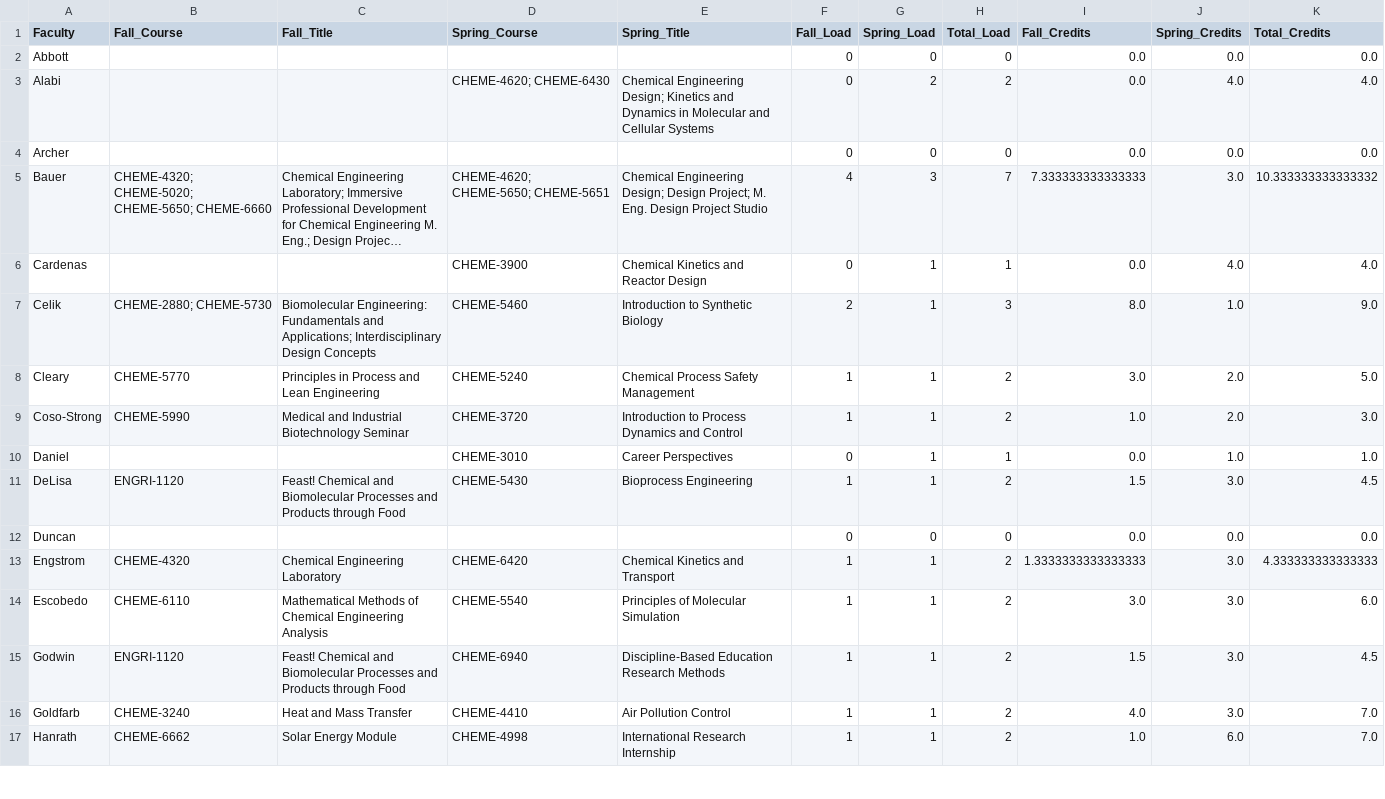
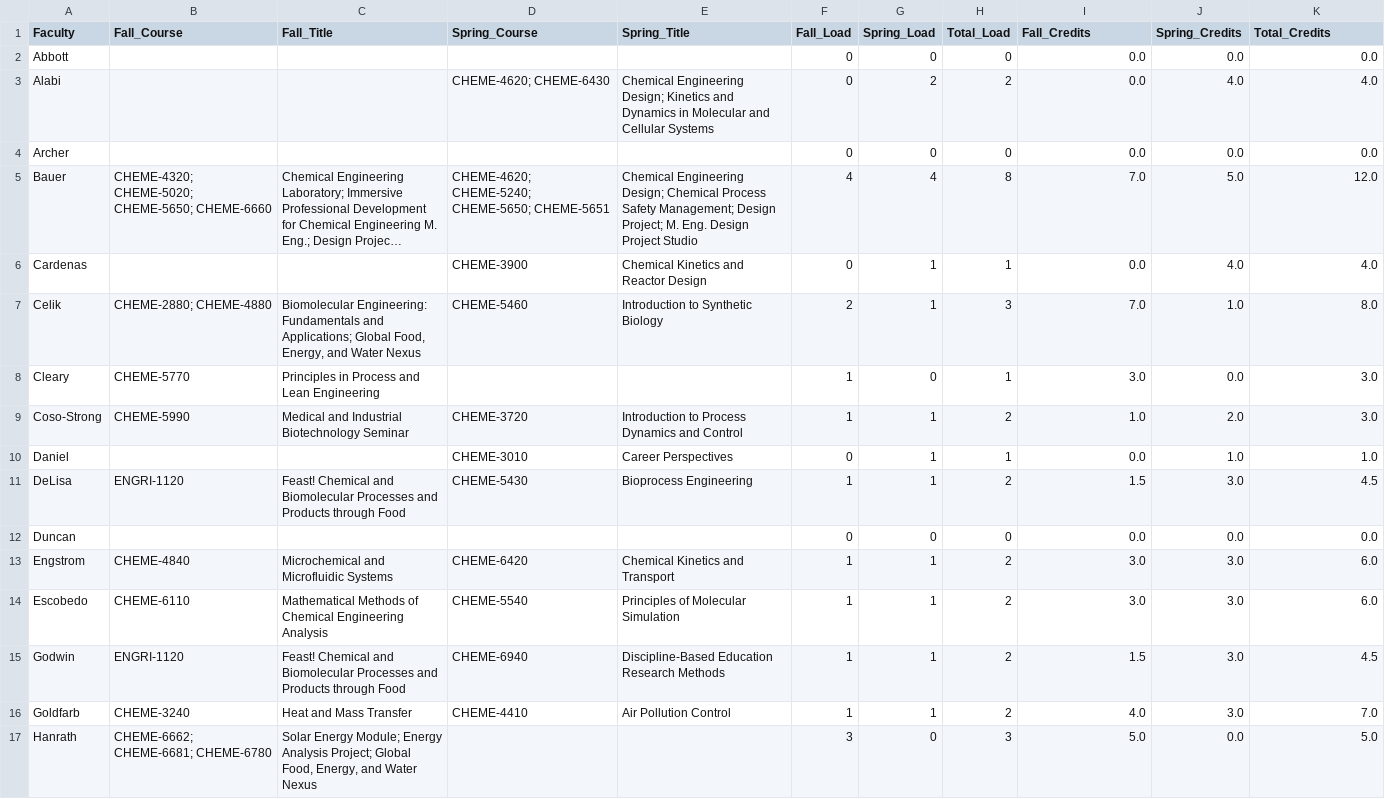
Before and after one commit to varnerlab/Teaching-Matching-Problem-CBE, a CSV file: results/Faculty-Course-Assignments-AY-2026-2027.csv, drawn as a sheet; only a part is shown; long unchanged cells end in …; the diff covers the shown part only; the diff names each change by its address in the sheet, - before the commit and + after, or states it on an @@ line.

```diff
--- a/results/Faculty-Course-Assignments-AY-2026-2027.csv
+++ b/results/Faculty-Course-Assignments-AY-2026-2027.csv
-D5 (Spring_Course): CHEME-4620; CHEME-5650; CHEME-5651
+D5 (Spring_Course): CHEME-4620; CHEME-5240; CHEME-5650; CHEME-5651
-E5 (Spring_Title): …Engineering Design; Design Project;…
+E5 (Spring_Title): …Engineering Design; Chemical Process Safety Management; Design Project;…
-G5 (Spring_Load): 3
+G5 (Spring_Load): 4
-H5 (Total_Load): 7
+H5 (Total_Load): 8
-I5 (Fall_Credits): 7.333333333333333
+I5 (Fall_Credits): 7.0
-J5 (Spring_Credits): 3.0
+J5 (Spring_Credits): 5.0
-K5 (Total_Credits): 10.333333333333332
+K5 (Total_Credits): 12.0
-B7 (Fall_Course): CHEME-2880; CHEME-5730
+B7 (Fall_Course): CHEME-2880; CHEME-4880
-C7 (Fall_Title): …and Applications; Interdisciplinary Design Concepts
+C7 (Fall_Title): …and Applications; Global Food, Energy, and Water Nexus
-I7 (Fall_Credits): 8.0
+I7 (Fall_Credits): 7.0
-K7 (Total_Credits): 9.0
+K7 (Total_Credits): 8.0
-D8 (Spring_Course): CHEME-5240
+D8 (Spring_Course): (empty)
-E8 (Spring_Title): Chemical Process Safety Management
+E8 (Spring_Title): (empty)
-G8 (Spring_Load): 1
+G8 (Spring_Load): 0
-H8 (Total_Load): 2
+H8 (Total_Load): 1
-J8 (Spring_Credits): 2.0
+J8 (Spring_Credits): 0.0
-K8 (Total_Credits): 5.0
+K8 (Total_Credits): 3.0
-B13 (Fall_Course): CHEME-4320
+B13 (Fall_Course): CHEME-4840
-C13 (Fall_Title): Chemical Engineering Laboratory
+C13 (Fall_Title): Microchemical and Microfluidic Systems
-I13 (Fall_Credits): 1.3333333333333333
+I13 (Fall_Credits): 3.0
-K13 (Total_Credits): 4.333333333333333
+K13 (Total_Credits): 6.0
-B17 (Fall_Course): CHEME-6662
+B17 (Fall_Course): CHEME-6662; CHEME-6681; CHEME-6780
-C17 (Fall_Title): Solar Energy Module
+C17 (Fall_Title): Solar Energy Module; Energy Analysis Project; Global Food, Energy, and Water Nexus
-D17 (Spring_Course): CHEME-4998
+D17 (Spring_Course): (empty)
-E17 (Spring_Title): International Research Internship
+E17 (Spring_Title): (empty)
-F17 (Fall_Load): 1
+F17 (Fall_Load): 3
-G17 (Spring_Load): 1
+G17 (Spring_Load): 0
-H17 (Total_Load): 2
+H17 (Total_Load): 3
-I17 (Fall_Credits): 1.0
+I17 (Fall_Credits): 5.0
-J17 (Spring_Credits): 6.0
+J17 (Spring_Credits): 0.0
-K17 (Total_Credits): 7.0
+K17 (Total_Credits): 5.0
```
Also changed, not shown: 61 edited cells elsewhere in this file, data/Faculty-Course-Preferences-Fall-2026.csv, data/Faculty-Course-Preferences-Spring-2027.csv, 5 other files.
